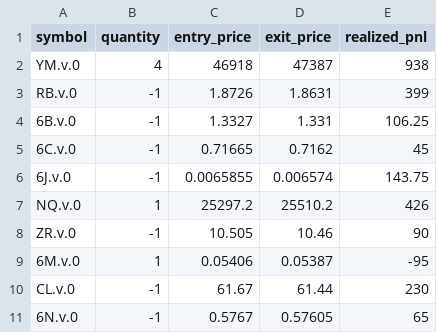
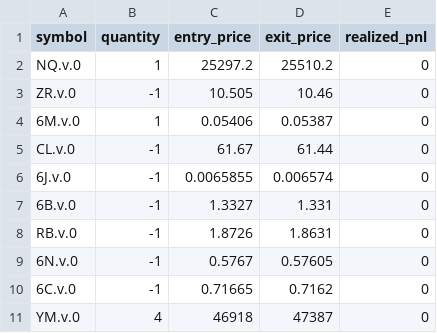
Before and after one commit to AlgoGators/trade-ngin, a CSV file: 25-10-2025_positions_asof_26-10-2025.csv, drawn as a sheet.

```diff
--- a/25-10-2025_positions_asof_26-10-2025.csv
+++ b/25-10-2025_positions_asof_26-10-2025.csv
@@ -1,11 +1,11 @@
 symbol,quantity,entry_price,exit_price,realized_pnl
-YM.v.0,4,46918,47387,938
-RB.v.0,-1,1.8726,1.8631,399
-6B.v.0,-1,1.3327,1.331,106.25
-6C.v.0,-1,0.71665,0.7162,45
-6J.v.0,-1,0.0065855,0.006574,143.75
-NQ.v.0,1,25297.2,25510.2,426
-ZR.v.0,-1,10.505,10.46,90
-6M.v.0,1,0.05406,0.05387,-95
-CL.v.0,-1,61.67,61.44,230
-6N.v.0,-1,0.5767,0.57605,65
+NQ.v.0,1,25297.2,25510.2,0
+ZR.v.0,-1,10.505,10.46,0
+6M.v.0,1,0.05406,0.05387,0
+CL.v.0,-1,61.67,61.44,0
+6J.v.0,-1,0.0065855,0.006574,0
+6B.v.0,-1,1.3327,1.331,0
+RB.v.0,-1,1.8726,1.8631,0
+6N.v.0,-1,0.5767,0.57605,0
+6C.v.0,-1,0.71665,0.7162,0
+YM.v.0,4,46918,47387,0
```
Also changed, not shown: 24-10-2025_positions_asof_25-10-2025.csv, 3 other files.
